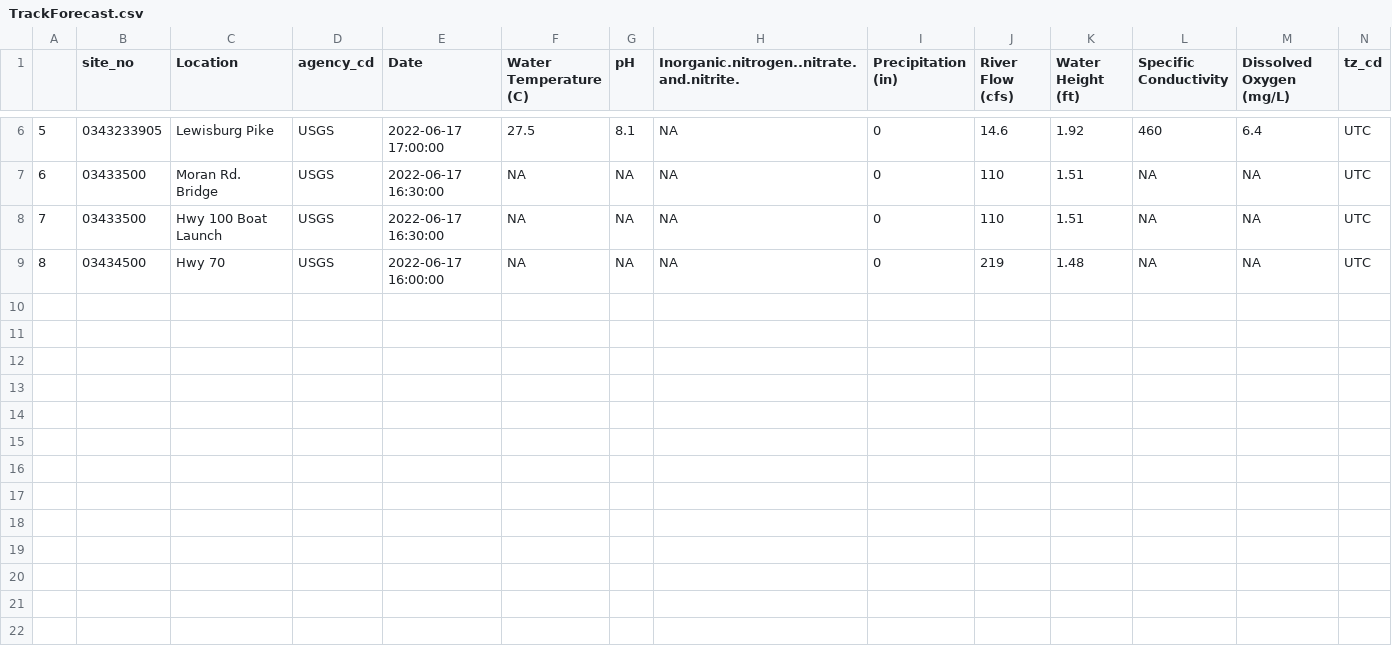
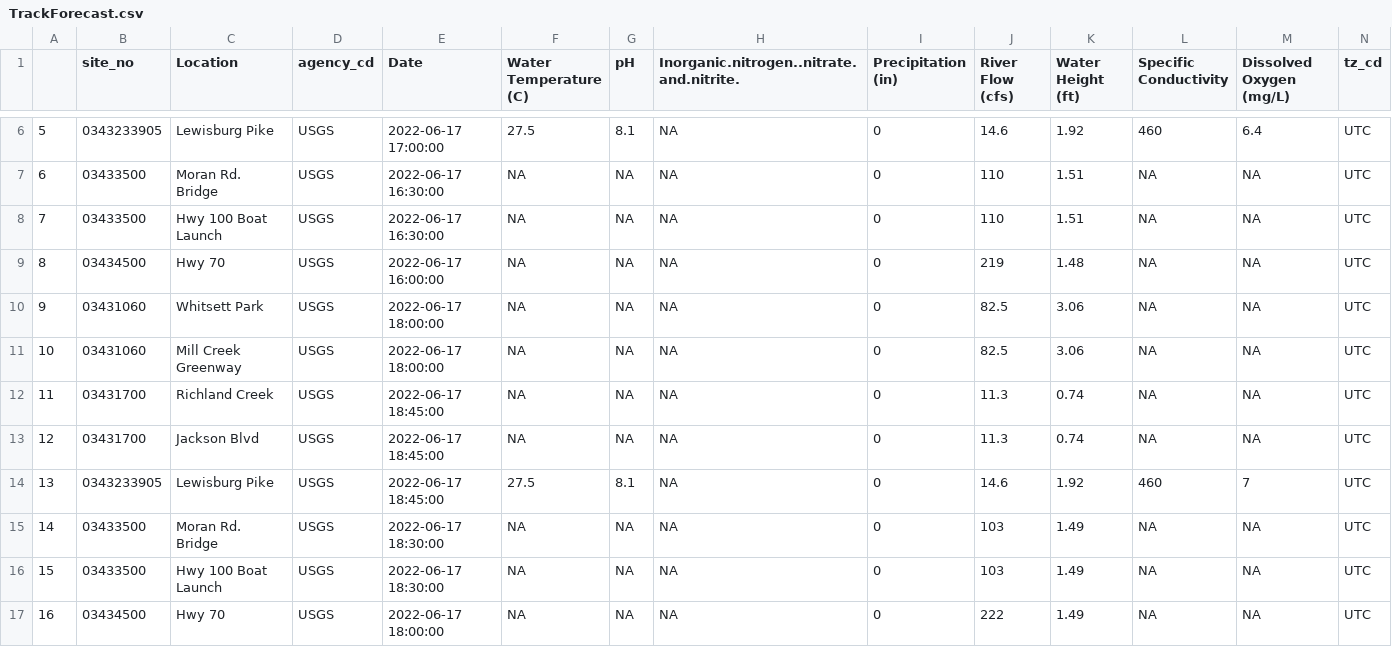
Before and after one commit to rjwood11/ecoli_model, a CSV file: TrackForecast.csv, drawn as a sheet; only a part is shown, gaps mark what is left out; rows hold the shown columns only; the diff names each change by its address in the sheet, - before the commit and + after, or states it on an @@ line.

```diff
--- a/TrackForecast.csv
+++ b/TrackForecast.csv
+row 10: 9 | 03431060 | Whitsett Park | USGS | 2022-06-17 18:00:00 | NA | NA | NA | 0 | 82.5 | 3.06 | NA | NA | UTC
+row 11: 10 | 03431060 | Mill Creek Greenway | USGS | 2022-06-17 18:00:00 | NA | NA | NA | 0 | 82.5 | 3.06 | NA | NA | UTC
+row 12: 11 | 03431700 | Richland Creek | USGS | 2022-06-17 18:45:00 | NA | NA | NA | 0 | 11.3 | 0.74 | NA | NA | UTC
+row 13: 12 | 03431700 | Jackson Blvd | USGS | 2022-06-17 18:45:00 | NA | NA | NA | 0 | 11.3 | 0.74 | NA | NA | UTC
+row 14: 13 | 0343233905 | Lewisburg Pike | USGS | 2022-06-17 18:45:00 | 27.5 | 8.1 | NA | 0 | 14.6 | 1.92 | 460 | 7 | UTC
+row 15: 14 | 03433500 | Moran Rd. Bridge | USGS | 2022-06-17 18:30:00 | NA | NA | NA | 0 | 103 | 1.49 | NA | NA | UTC
+row 16: 15 | 03433500 | Hwy 100 Boat Launch | USGS | 2022-06-17 18:30:00 | NA | NA | NA | 0 | 103 | 1.49 | NA | NA | UTC
+row 17: 16 | 03434500 | Hwy 70 | USGS | 2022-06-17 18:00:00 | NA | NA | NA | 0 | 222 | 1.49 | NA | NA | UTC
```
Also changed, not shown: ForecastResults.csv, 2 other files.
